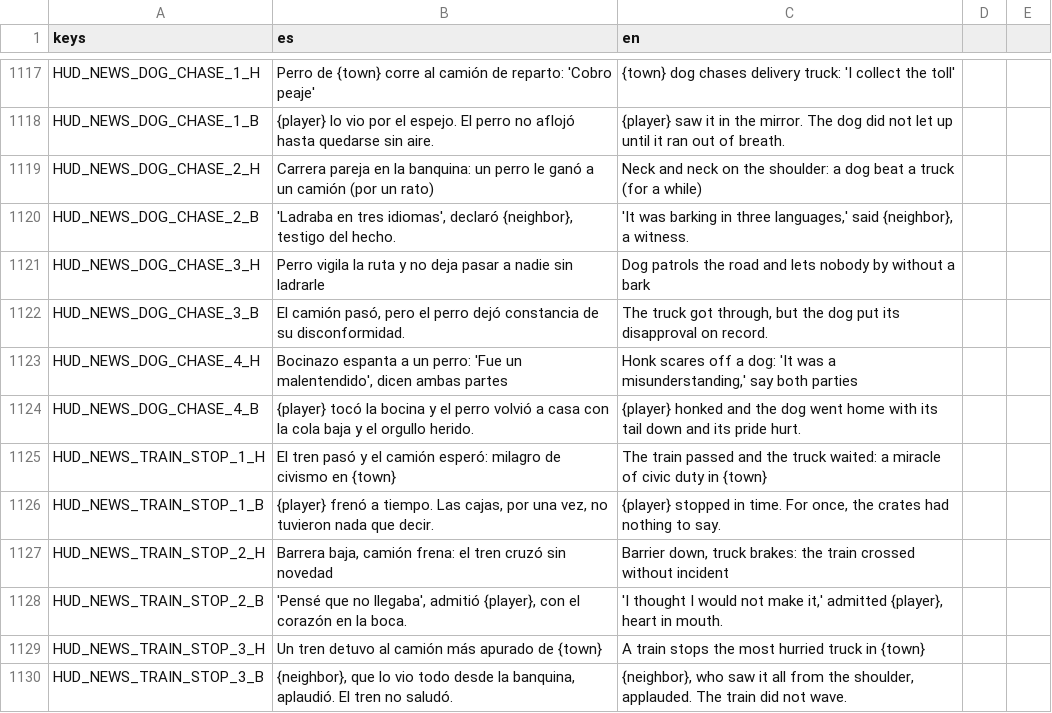
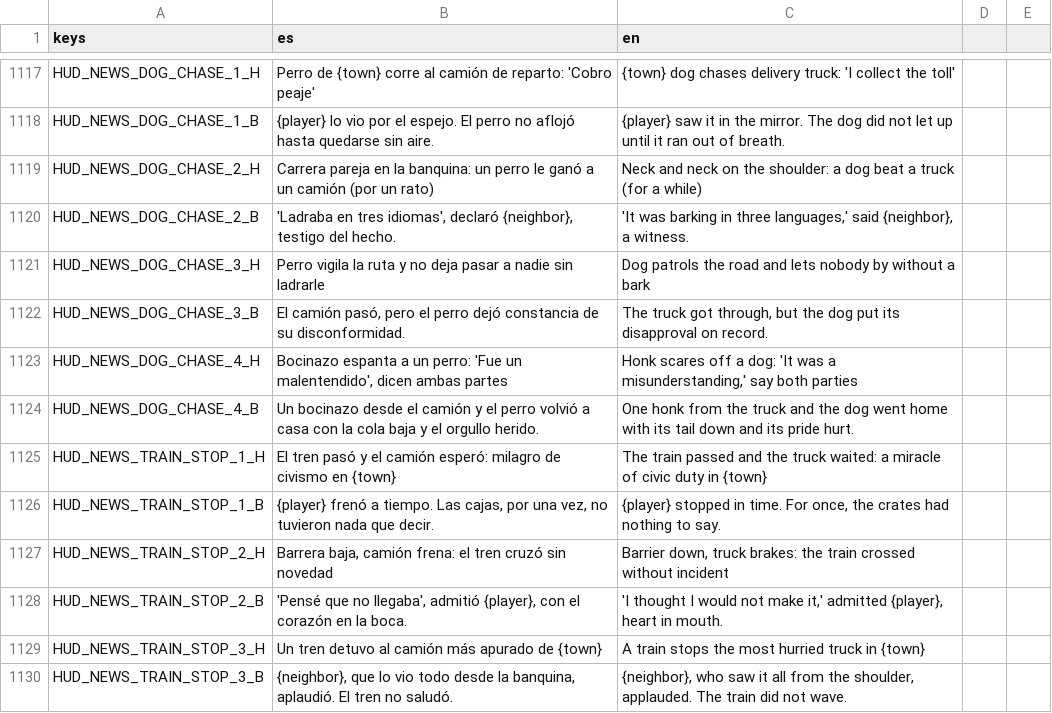
Before and after one commit to Delestal94/Prometeus, a CSV file: do-not-drop/translations/strings_ui.csv, drawn as a sheet; only a part is shown, gaps mark what is left out.

```diff
--- a/do-not-drop/translations/strings_ui.csv
+++ b/do-not-drop/translations/strings_ui.csv
@@ -1141,3 +1141,3 @@ HUD_NEWS_DOG_CHASE_3_B,"El camión pasó, pero el perro dejó constancia de su d
 HUD_NEWS_DOG_CHASE_4_H,"Bocinazo espanta a un perro: 'Fue un malentendido', dicen ambas partes","Honk scares off a dog: 'It was a misunderstanding,' say both parties"
-HUD_NEWS_DOG_CHASE_4_B,{player} tocó la bocina y el perro volvió a casa con la cola baja y el orgullo herido.,{player} honked and the dog went home with its tail down and its pride hurt.
+HUD_NEWS_DOG_CHASE_4_B,Un bocinazo desde el camión y el perro volvió a casa con la cola baja y el orgullo herido.,One honk from the truck and the dog went home with its tail down and its pride hurt.
 HUD_NEWS_TRAIN_STOP_1_H,El tren pasó y el camión esperó: milagro de civismo en {town},The train passed and the truck waited: a miracle of civic duty in {town}
```
Also changed, not shown: 4 other files.
